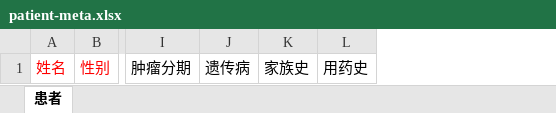
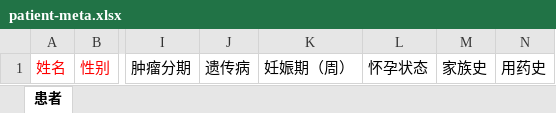
Before and after one commit to wang1365/bioinfo-view-be, an Excel workbook: bioinformatics-analysis/resources/patient-meta.xlsx, sheet 患者, drawn as a sheet; only a part is shown, gaps mark what is left out; values as stored, in another font and other column widths than the file's, no borders; the diff names each change by its address in the sheet, - before the commit and + after, or states it on an @@ line.

```diff
--- a/bioinformatics-analysis/resources/patient-meta.xlsx (sheet 患者)
+++ b/bioinformatics-analysis/resources/patient-meta.xlsx (sheet 患者)
+column K, row 1: 妊娠期（周）
+column L, row 1: 怀孕状态
```
Also changed, not shown: bioinformatics-analysis/resources/patient-meta-en.xlsx, 1 other file.
